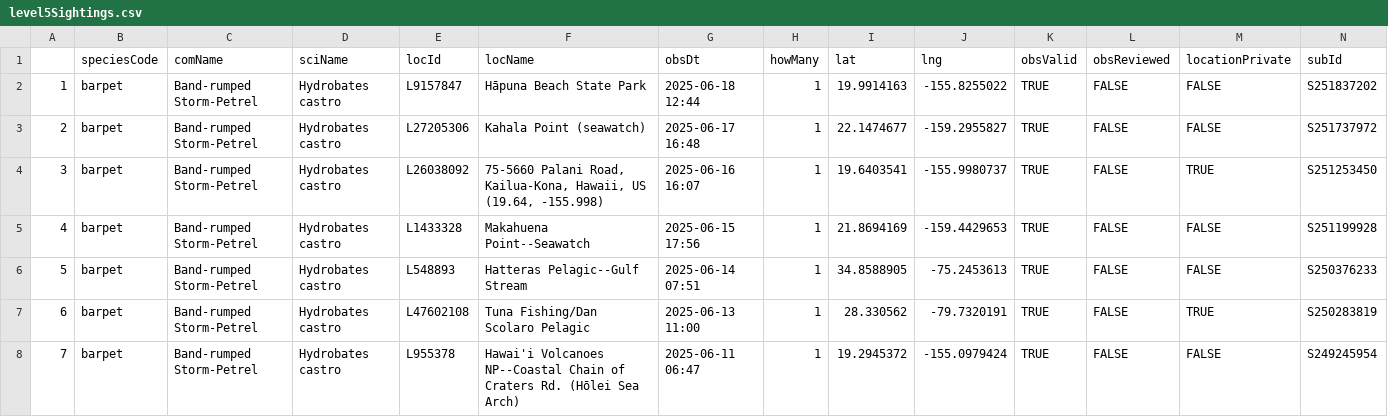
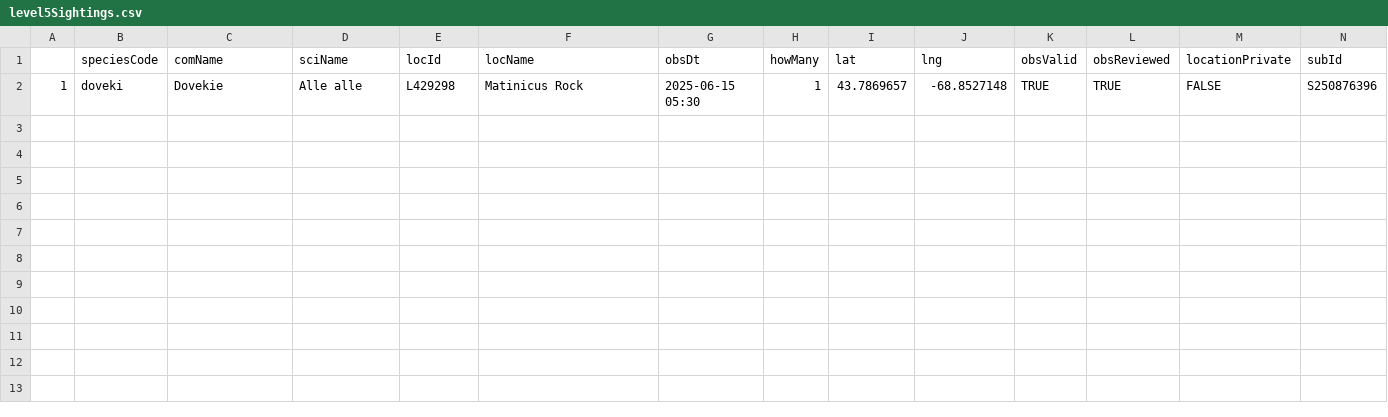
Before and after one commit to jsm425/BirdNerd, a CSV file: BirdSightingLists/level5Sightings.csv, drawn as a sheet.

```diff
--- a/BirdSightingLists/level5Sightings.csv
+++ b/BirdSightingLists/level5Sightings.csv
@@ -1,8 +1,2 @@
 "","speciesCode","comName","sciName","locId","locName","obsDt","howMany","lat","lng","obsValid","obsReviewed","locationPrivate","subId"
-"1","barpet","Band-rumped Storm-Petrel","Hydrobates castro","L9157847","Hāpuna Beach State Park","2025-06-18 12:44",1,19.9914163,-155.8255022,TRUE,FALSE,FALSE,"S251837202"
-"2","barpet","Band-rumped Storm-Petrel","Hydrobates castro","L27205306","Kahala Point (seawatch)","2025-06-17 16:48",1,22.1474677,-159.2955827,TRUE,FALSE,FALSE,"S251737972"
-"3","barpet","Band-rumped Storm-Petrel","Hydrobates castro","L26038092","75-5660 Palani Road, Kailua-Kona, Hawaii, US (19.64, -155.998)","2025-06-16 16:07",1,19.6403541,-155.9980737,TRUE,FALSE,TRUE,"S251253450"
-"4","barpet","Band-rumped Storm-Petrel","Hydrobates castro","L1433328","Makahuena Point--Seawatch","2025-06-15 17:56",1,21.8694169,-159.4429653,TRUE,FALSE,FALSE,"S251199928"
-"5","barpet","Band-rumped Storm-Petrel","Hydrobates castro","L548893","Hatteras Pelagic--Gulf Stream","2025-06-14 07:51",1,34.8588905,-75.2453613,TRUE,FALSE,FALSE,"S250376233"
-"6","barpet","Band-rumped Storm-Petrel","Hydrobates castro","L47602108","Tuna Fishing/Dan Scolaro Pelagic","2025-06-13 11:00",1,28.330562,-79.7320191,TRUE,FALSE,TRUE,"S250283819"
-"7","barpet","Band-rumped Storm-Petrel","Hydrobates castro","L955378","Hawai'i Volcanoes NP--Coastal Chain of Craters Rd. (Hōlei Sea Arch)","2025-06-11 06:47",1,19.2945372,-155.0979424,TRUE,FALSE,FALSE,"S249245954"
+"1","doveki","Dovekie","Alle alle","L429298","Matinicus Rock","2025-06-15 05:30",1,43.7869657,-68.8527148,TRUE,TRUE,FALSE,"S250876396"
```
Also changed, not shown: BirdSightingLists/level2Sightings.csv, BirdSightingLists/level3Sightings.csv, 2 other files.
